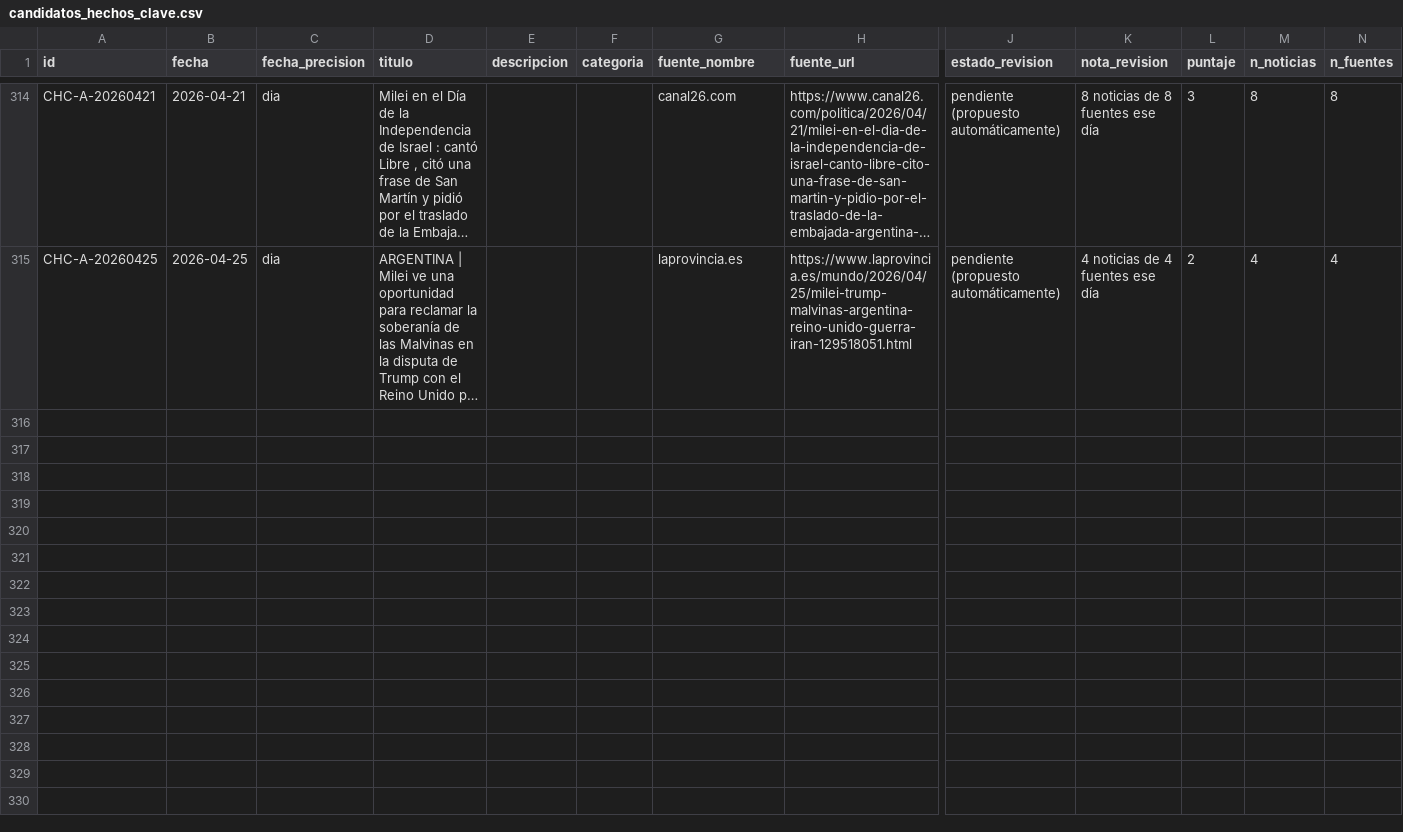
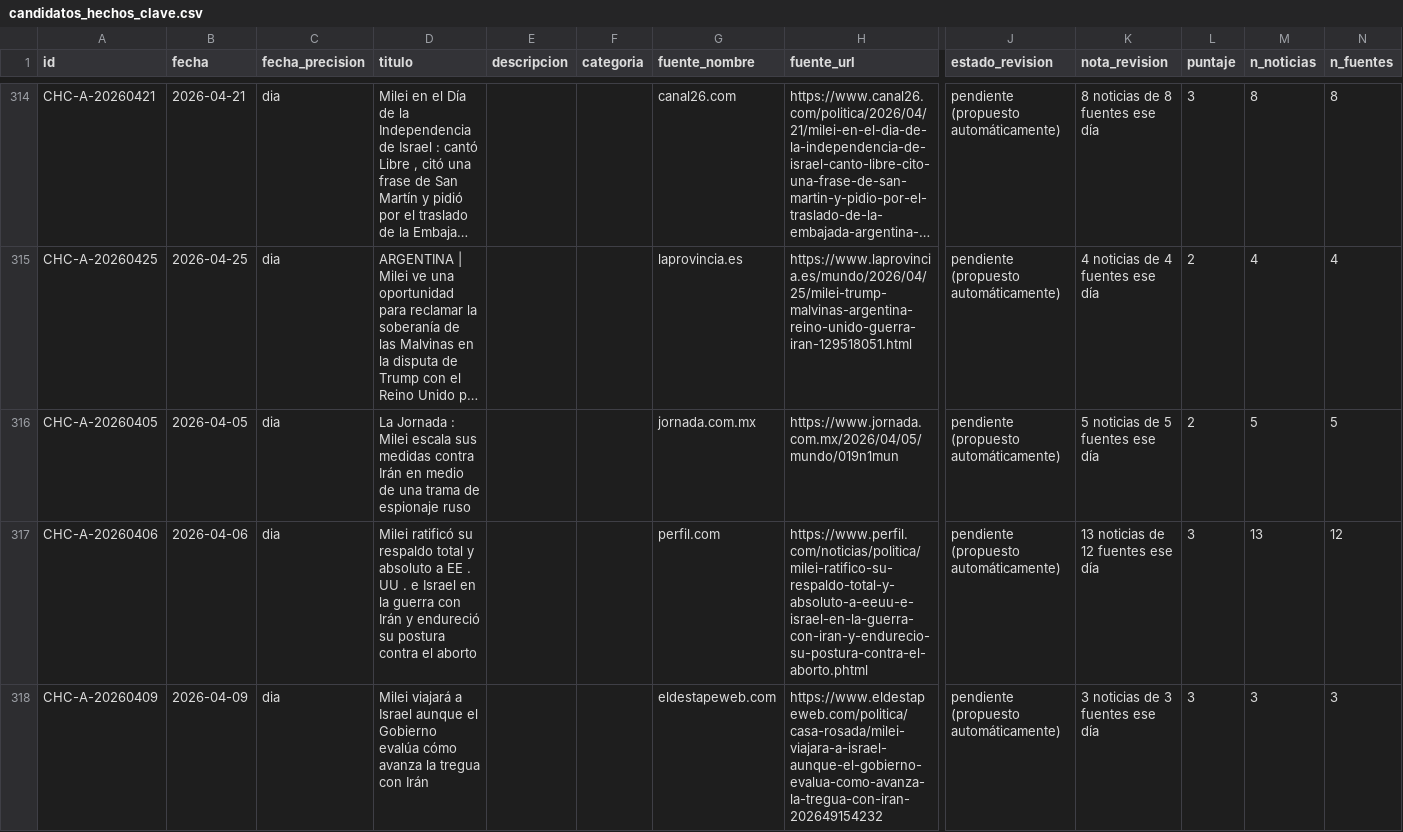
Before and after one commit to gastonaizama/Tfm, a CSV file: datos/candidatos_hechos_clave.csv, drawn as a sheet; only a part is shown, gaps mark what is left out; long unchanged cells end in …; rows hold the shown columns only; the diff covers the shown part only; the diff names each change by its address in the sheet, - before the commit and + after, or states it on an @@ line.

```diff
--- a/datos/candidatos_hechos_clave.csv
+++ b/datos/candidatos_hechos_clave.csv
+row 316: CHC-A-20260405 | 2026-04-05 | dia | La Jornada : Milei escala sus medidas contra Irán en medio de una trama de espionaje ruso |  |  | jornada.com.mx | https://www.jornada.com.mx/2026/04/05/mundo/019n1mun | pendiente (propuesto automáticamente) | 5 noticias de 5 fuentes ese día | 2 | 5 | 5
+row 317: CHC-A-20260406 | 2026-04-06 | dia | Milei ratificó su respaldo total y absoluto a EE . UU . e Israel en la guerra con Irán y endureció su postura contra el aborto |  |  | perfil.com | https://www.perfil.com/noticias/politica/milei-ratifico-su-respaldo-total-y-absoluto-a-eeuu-e-israel-en-la-guerra-con-iran-y-endurecio-su-postura-contra-el-aborto.phtml | pendiente (propuesto automáticamente) | 13 noticias de 12 fuentes ese día | 3 | 13 | 12
+row 318: CHC-A-20260409 | 2026-04-09 | dia | Milei viajará a Israel aunque el Gobierno evalúa cómo avanza la tregua con Irán |  |  | eldestapeweb.com | https://www.eldestapeweb.com/politica/casa-rosada/milei-viajara-a-israel-aunque-el-gobierno-evalua-como-avanza-la-tregua-con-iran-202649154232 | pendiente (propuesto automáticamente) | 3 noticias de 3 fuentes ese día | 3 | 3 | 3
```
Also changed, not shown: 2 added rows elsewhere in this file, 2 other files.
